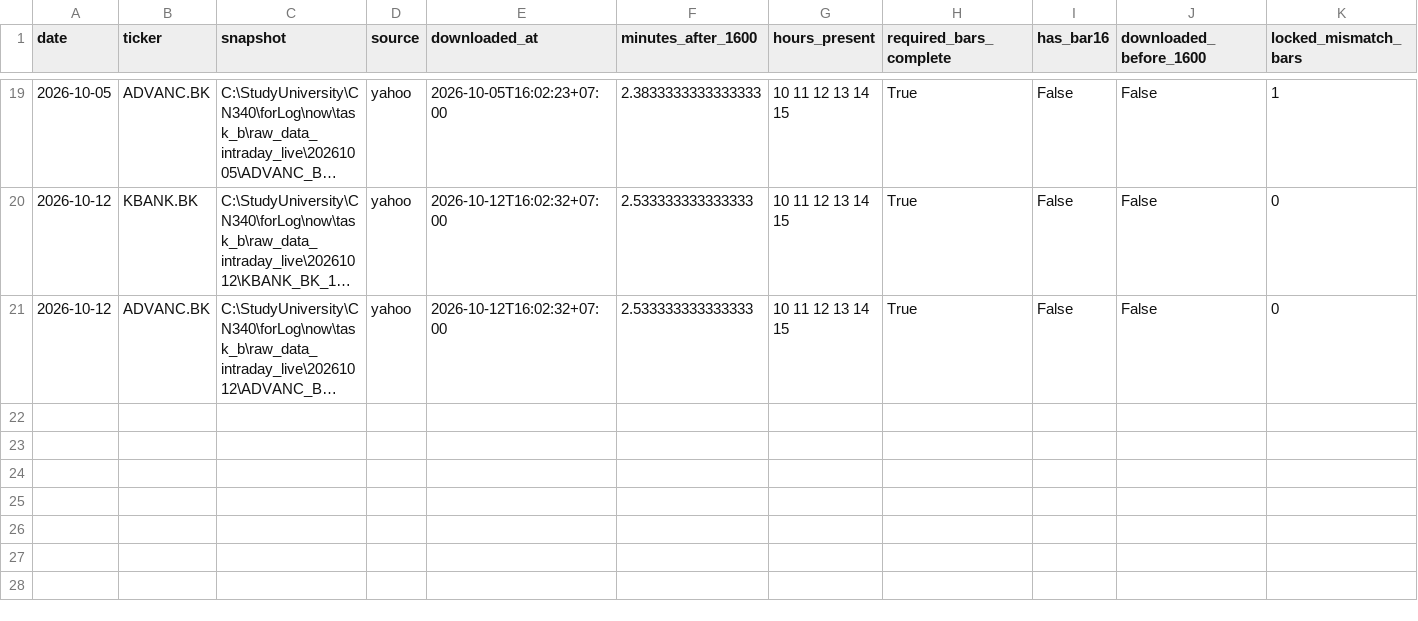
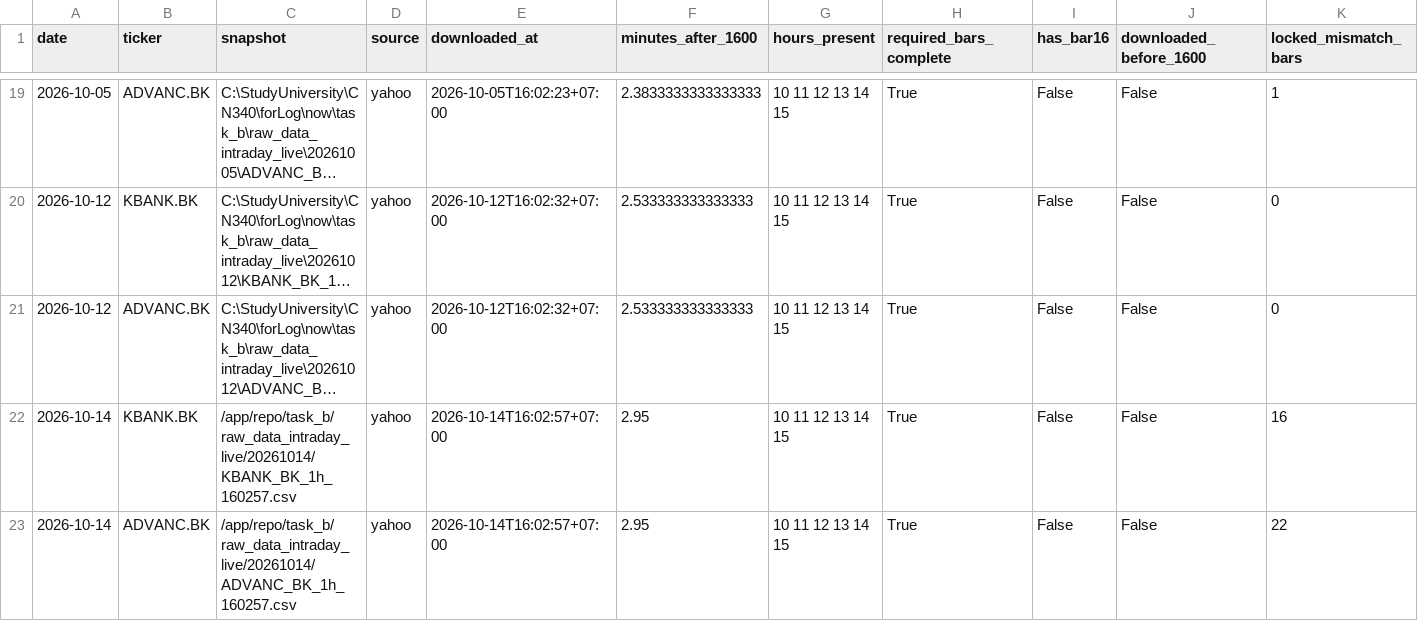
Before and after one commit to panifield/CN340_Stock_Prediction, a CSV file: task_b/results/dryrun/availability_1600.csv, drawn as a sheet; only a part is shown, gaps mark what is left out; long unchanged cells end in …; rows hold the shown columns only; the diff names each change by its address in the sheet, - before the commit and + after, or states it on an @@ line.

```diff
--- a/task_b/results/dryrun/availability_1600.csv
+++ b/task_b/results/dryrun/availability_1600.csv
+row 22: 2026-10-14 | KBANK.BK | /app/repo/task_b/raw_data_intraday_live/20261014/KBANK_BK_1h_160257.csv | yahoo | 2026-10-14T16:02:57+07:00 | 2.95 | 10 11 12 13 14 15 | True | False | False | 16
+row 23: 2026-10-14 | ADVANC.BK | /app/repo/task_b/raw_data_intraday_live/20261014/ADVANC_BK_1h_160257.csv | yahoo | 2026-10-14T16:02:57+07:00 | 2.95 | 10 11 12 13 14 15 | True | False | False | 22
```
Also changed, not shown: task_b/results/prediction_log.csv, task_b/results/prediction_log_1600_meta.csv, 4 other files.
